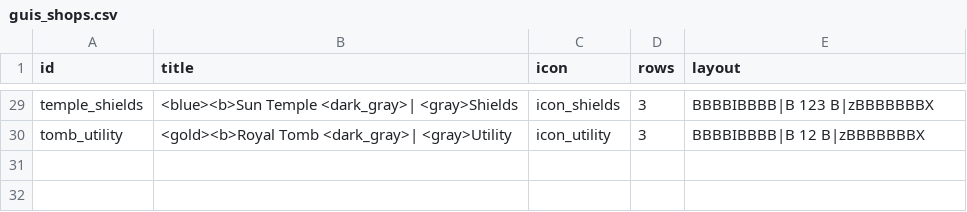
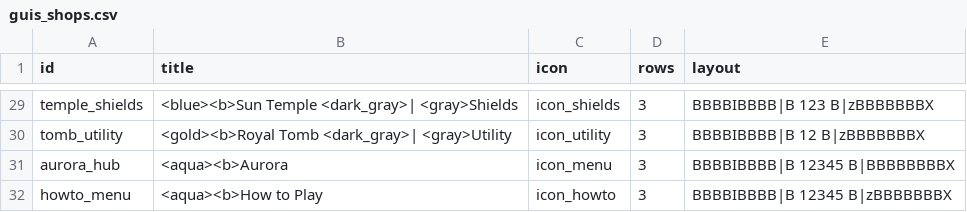
Before and after one commit to charky-p/aurora-plugin, a CSV file: scripts/data/guis_shops.csv, drawn as a sheet; only a part is shown, gaps mark what is left out; the diff names each change by its address in the sheet, - before the commit and + after, or states it on an @@ line.

```diff
--- a/scripts/data/guis_shops.csv
+++ b/scripts/data/guis_shops.csv
+row 31: aurora_hub | <aqua><b>Aurora | icon_menu | 3 | BBBBIBBBB|B 12345 B|BBBBBBBBX
+row 32: howto_menu | <aqua><b>How to Play | icon_howto | 3 | BBBBIBBBB|B 12345 B|zBBBBBBBX
```
Also changed, not shown: scripts/data/blocks.csv, scripts/data/guis_shops_components.csv, 14 other files.
